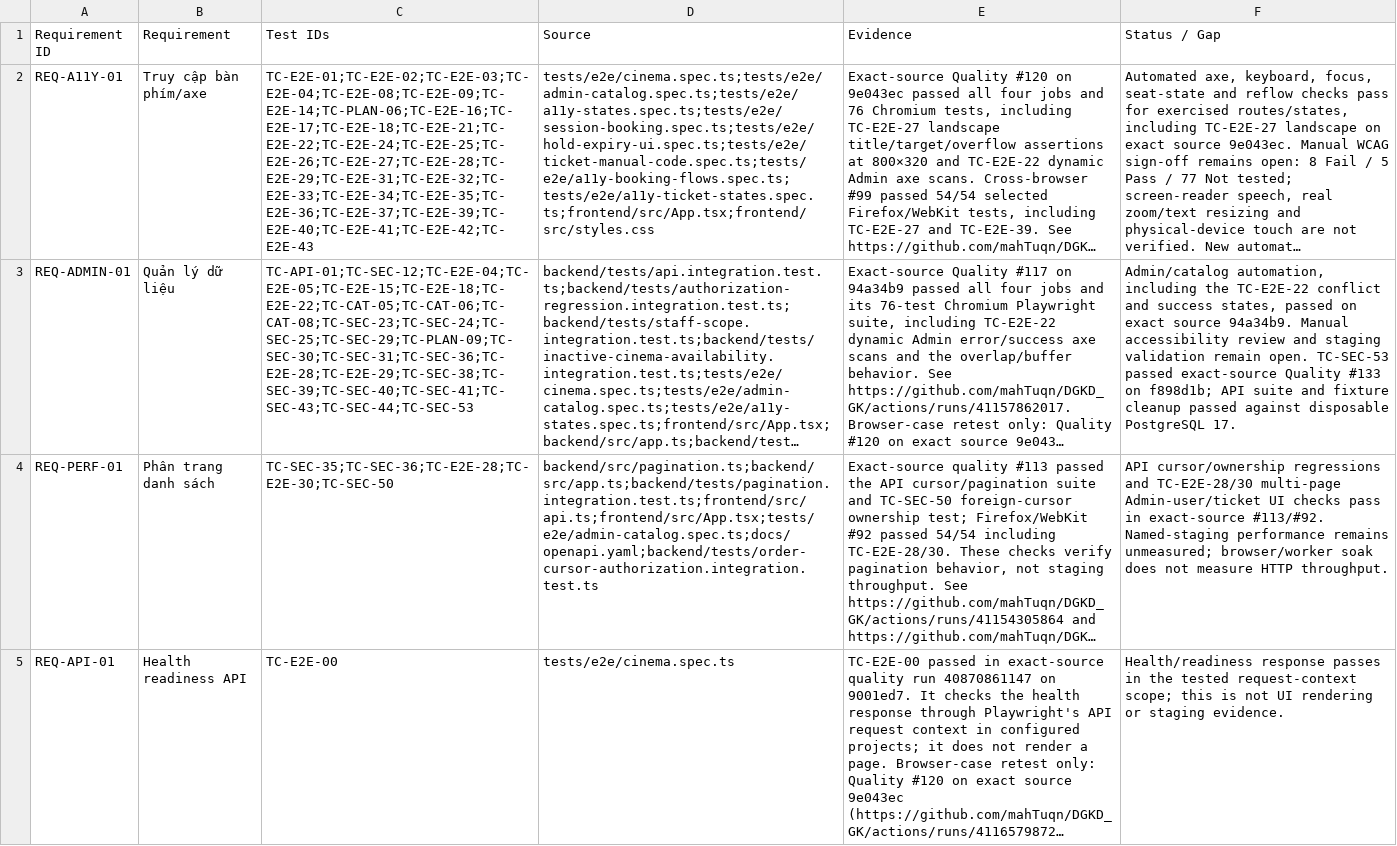
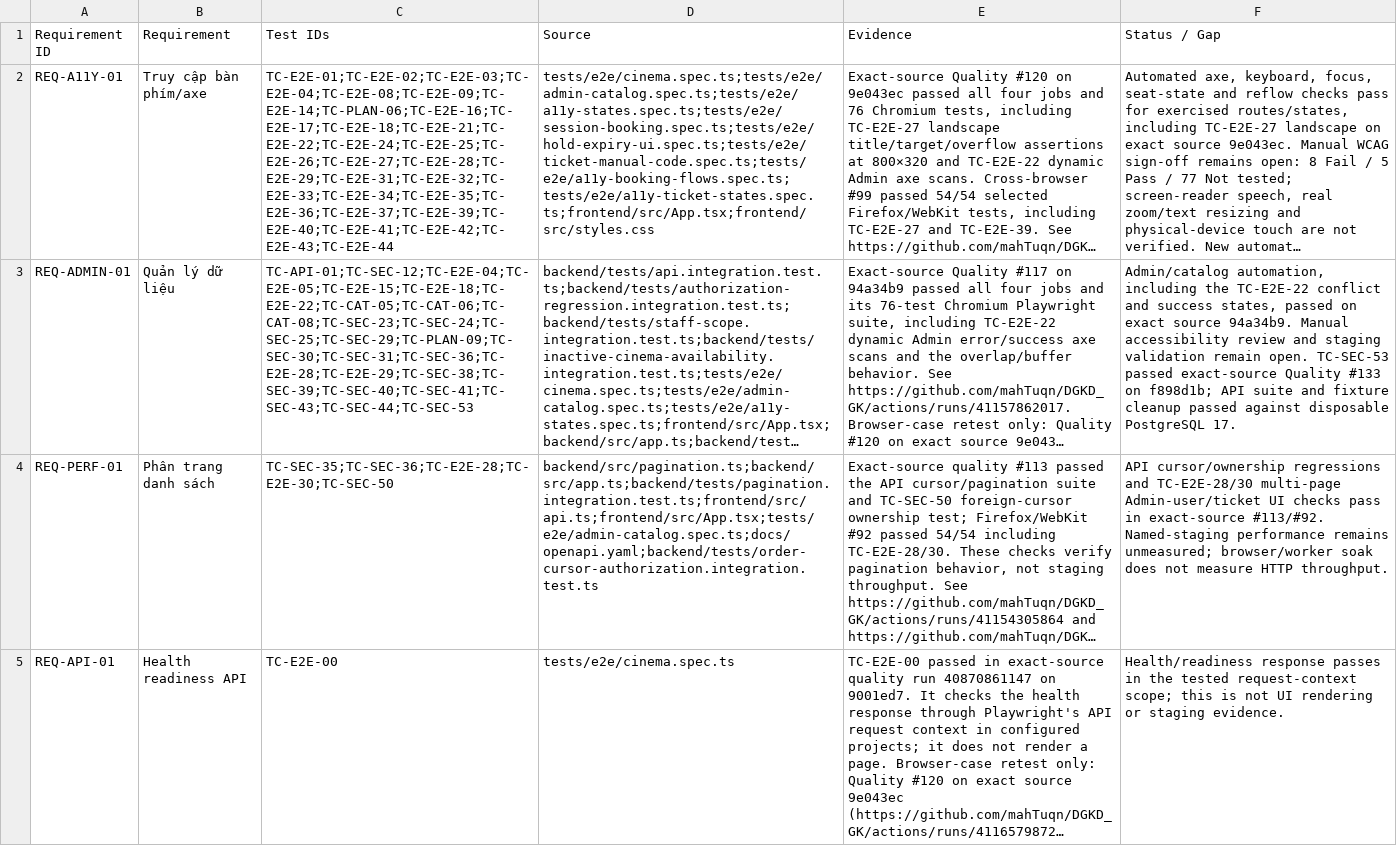
Before and after one commit to mahTuqn/DGKD_GK, a CSV file: docs/03-rtm.csv, drawn as a sheet; only a part is shown; long unchanged cells end in …; the diff covers the shown part only; the diff names each change by its address in the sheet, - before the commit and + after, or states it on an @@ line.

```diff
--- a/docs/03-rtm.csv
+++ b/docs/03-rtm.csv
-C2 (Test IDs): TC-E2E-01;TC-E2E-02;TC-E2E-03;TC-E2E-04;TC-E2E-08;TC-E2E-09;TC-E2E-14;TC-PLAN-06;TC-E2E-16;TC-E2E-17;TC-E2E-18;TC-E2E-21;TC-E2E-22;TC-E2E-24;TC-E2E-25;TC-E2E-26;TC-E2E-27;TC-E2E-28;TC-E2E-29;TC-E2E-31;TC-E2E-32;TC-E2E-33;TC-E2E-34;TC-E2E-35;TC-E2E-36;TC-E2E-37;TC-E2E-39;TC-E2E-40;TC-E2E-41;TC-E2E-42;TC-E2E-43
+C2 (Test IDs): TC-E2E-01;TC-E2E-02;TC-E2E-03;TC-E2E-04;TC-E2E-08;TC-E2E-09;TC-E2E-14;TC-PLAN-06;TC-E2E-16;TC-E2E-17;TC-E2E-18;TC-E2E-21;TC-E2E-22;TC-E2E-24;TC-E2E-25;TC-E2E-26;TC-E2E-27;TC-E2E-28;TC-E2E-29;TC-E2E-31;TC-E2E-32;TC-E2E-33;TC-E2E-34;TC-E2E-35;TC-E2E-36;TC-E2E-37;TC-E2E-39;TC-E2E-40;TC-E2E-41;TC-E2E-42;TC-E2E-43;TC-E2E-44
```
Also changed, not shown: 1 edited cell elsewhere in this file, docs/04-test-cases.csv, docs/security/authorization-route-matrix.csv, 2 other files.
